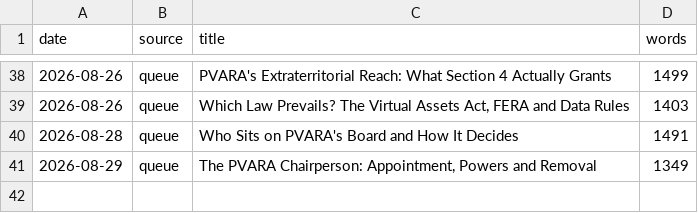
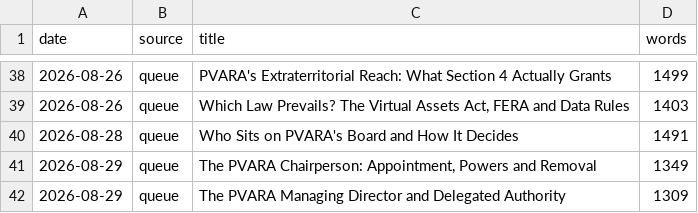
Before and after one commit to coinconnect-pk/coinconnect-pk.github.io, a CSV file: _data/published-log.csv, drawn as a sheet; only a part is shown, gaps mark what is left out; the diff names each change by its address in the sheet, - before the commit and + after, or states it on an @@ line.

```diff
--- a/_data/published-log.csv
+++ b/_data/published-log.csv
+row 42: 2026-08-29 | queue | The PVARA Managing Director and Delegated Authority | 1309
```
Also changed, not shown: 2 other files.
